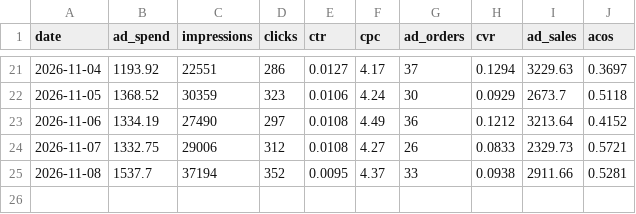
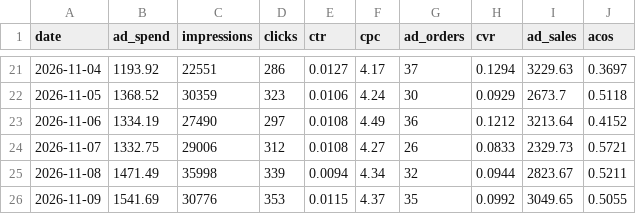
Before and after one commit to zarlish-web/PPC-Audit-, a CSV file: launch/tracker/source/sb_ppc_daily.csv, drawn as a sheet; only a part is shown, gaps mark what is left out.

```diff
--- a/launch/tracker/source/sb_ppc_daily.csv
+++ b/launch/tracker/source/sb_ppc_daily.csv
@@ -24,2 +24,3 @@ date,ad_spend,impressions,clicks,ctr,cpc,ad_orders,cvr,ad_sales,acos
 2026-11-07,1332.75,29006,312,0.0108,4.27,26,0.0833,2329.73,0.5721
-2026-11-08,1537.7,37194,352,0.0095,4.37,33,0.0938,2911.66,0.5281
+2026-11-08,1471.49,35998,339,0.0094,4.34,32,0.0944,2823.67,0.5211
+2026-11-09,1541.69,30776,353,0.0115,4.37,35,0.0992,3049.65,0.5055
```
Also changed, not shown: launch/tracker/day/2026-11-08/campaigns.tsv, launch/tracker/source/daily_ranks.csv, 30 other files.
